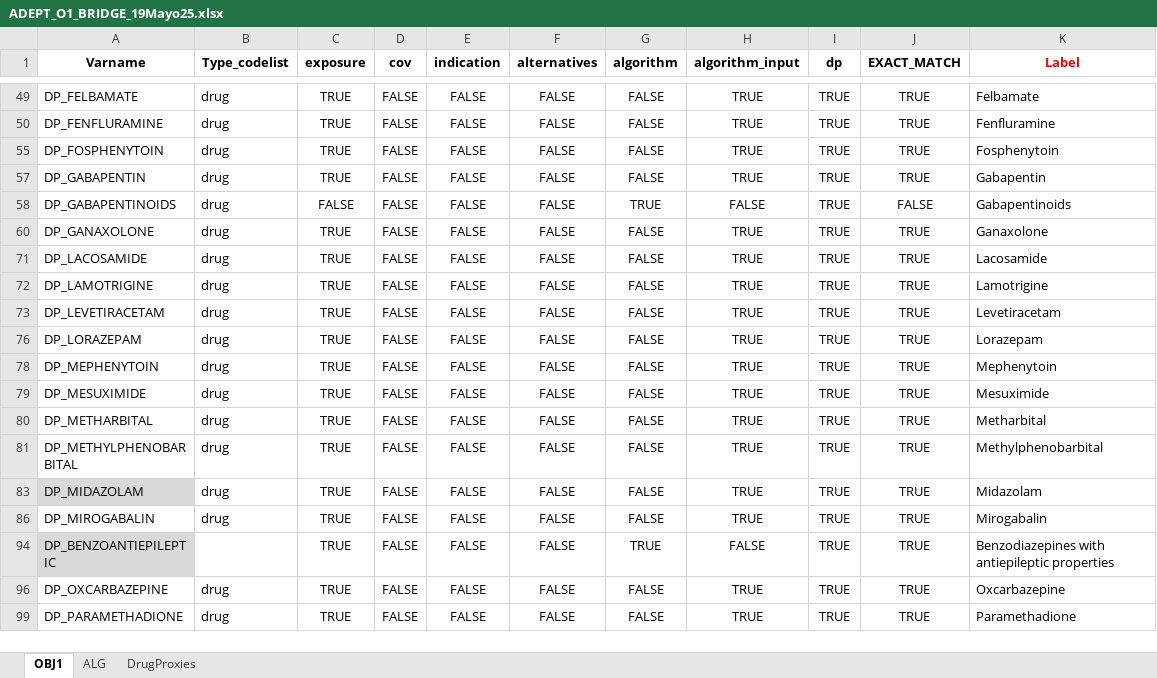
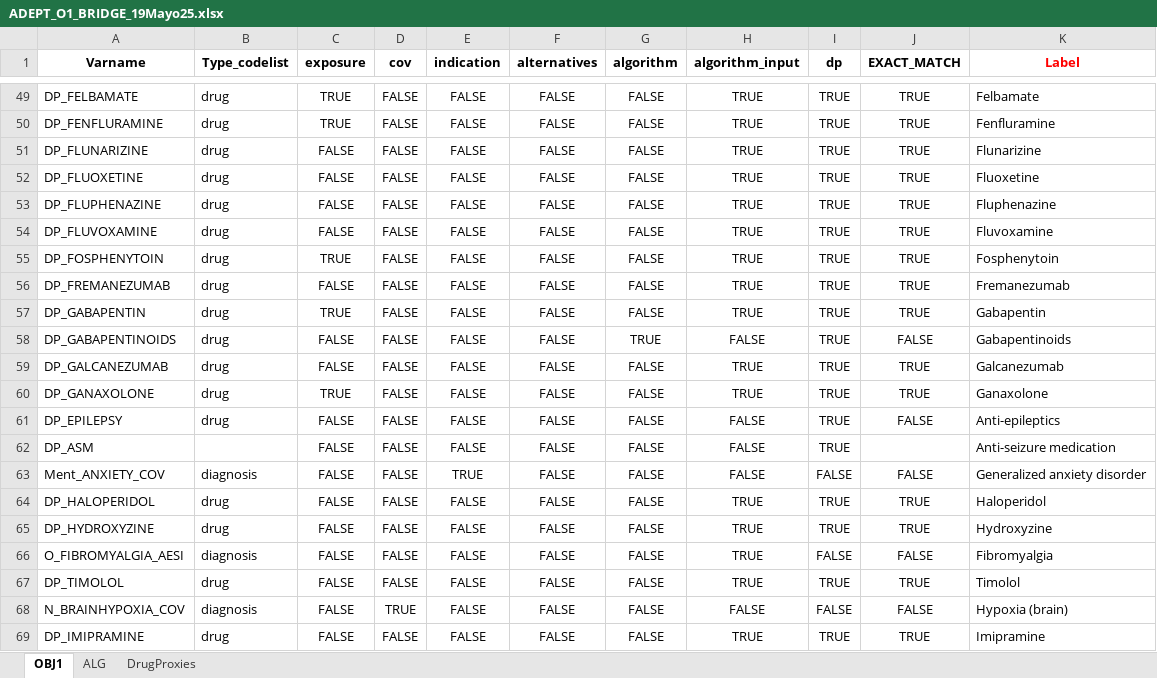
Before and after one commit to UMC-Utrecht-RWE/ADEPT_obj1, an Excel workbook: DEVELOPMENT/ADEPTOBJ1_scripts/definitions/bridge/ADEPT_O1_BRIDGE_19Mayo25.xlsx, sheet OBJ1, drawn as a sheet; only a part is shown, gaps mark what is left out; the shorter side is filled out with more unchanged rows; values as stored, in another font and other column widths than the file's, no borders; the diff covers the shown part only; the diff names each change by its address in the sheet, - before the commit and + after, or states it on an @@ line.

```diff
--- a/DEVELOPMENT/ADEPTOBJ1_scripts/definitions/bridge/ADEPT_O1_BRIDGE_19Mayo25.xlsx (sheet OBJ1)
+++ b/DEVELOPMENT/ADEPTOBJ1_scripts/definitions/bridge/ADEPT_O1_BRIDGE_19Mayo25.xlsx (sheet OBJ1)
@@ row 51 unhidden: DP_FLUNARIZINE | drug | FALSE | FALSE | FALSE | FALSE | FALSE | TRUE | TRUE | TRUE | Flunarizine @@
@@ row 52 unhidden: DP_FLUOXETINE | drug | FALSE | FALSE | FALSE | FALSE | FALSE | TRUE | TRUE | TRUE | Fluoxetine @@
@@ row 53 unhidden: DP_FLUPHENAZINE | drug | FALSE | FALSE | FALSE | FALSE | FALSE | TRUE | TRUE | TRUE | Fluphenazine @@
@@ row 54 unhidden: DP_FLUVOXAMINE | drug | FALSE | FALSE | FALSE | FALSE | FALSE | TRUE | TRUE | TRUE | Fluvoxamine @@
@@ row 56 unhidden: DP_FREMANEZUMAB | drug | FALSE | FALSE | FALSE | FALSE | FALSE | TRUE | TRUE | TRUE | Fremanezumab @@
@@ row 59 unhidden: DP_GALCANEZUMAB | drug | FALSE | FALSE | FALSE | FALSE | FALSE | TRUE | TRUE | TRUE | Galcanezumab @@
@@ row 61 unhidden: DP_EPILEPSY | drug | FALSE | FALSE | FALSE | FALSE | FALSE | FALSE | TRUE | FALSE | Anti-epileptics @@
@@ row 62 unhidden: DP_ASM |  | FALSE | FALSE | FALSE | FALSE | FALSE | FALSE | TRUE |  | Anti-seizure medication @@
@@ row 63 unhidden: Ment_ANXIETY_COV | diagnosis | FALSE | FALSE | TRUE | FALSE | FALSE | FALSE | FALSE | FALSE | Generalized anxiety disorder @@
@@ row 64 unhidden: DP_HALOPERIDOL | drug | FALSE | FALSE | FALSE | FALSE | FALSE | TRUE | TRUE | TRUE | Haloperidol @@
@@ row 65 unhidden: DP_HYDROXYZINE | drug | FALSE | FALSE | FALSE | FALSE | FALSE | TRUE | TRUE | TRUE | Hydroxyzine @@
@@ row 66 unhidden: O_FIBROMYALGIA_AESI | diagnosis | FALSE | FALSE | FALSE | FALSE | FALSE | TRUE | FALSE | FALSE | Fibromyalgia @@
@@ row 67 unhidden: DP_TIMOLOL | drug | FALSE | FALSE | FALSE | FALSE | FALSE | TRUE | TRUE | TRUE | Timolol @@
@@ row 68 unhidden: N_BRAINHYPOXIA_COV | diagnosis | FALSE | TRUE | FALSE | FALSE | FALSE | FALSE | FALSE | FALSE | Hypoxia (brain) @@
@@ row 69 unhidden: DP_IMIPRAMINE | drug | FALSE | FALSE | FALSE | FALSE | FALSE | TRUE | TRUE | TRUE | Imipramine @@
```
Also changed, not shown: 108 hidden or unhidden rows elsewhere in this sheet, RELEASE/ADEPTOBJ1_scripts/definitions/bridge/ADEPT_O1_BRIDGE_19Mayo25.xlsx, 2 other files.
